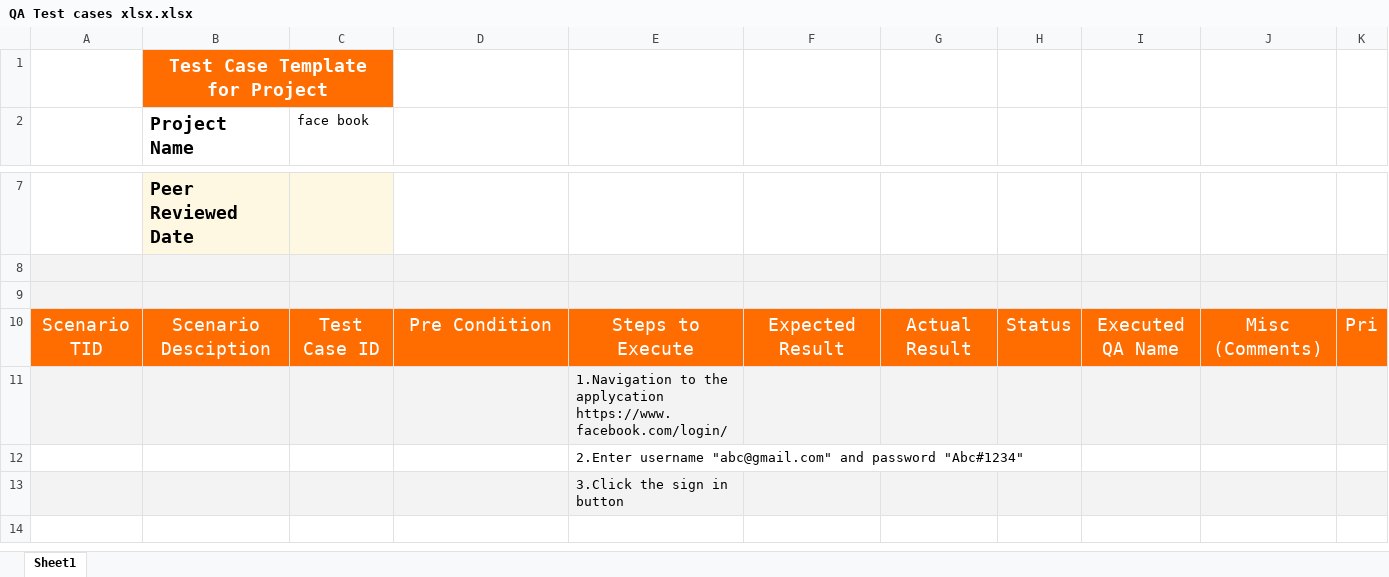
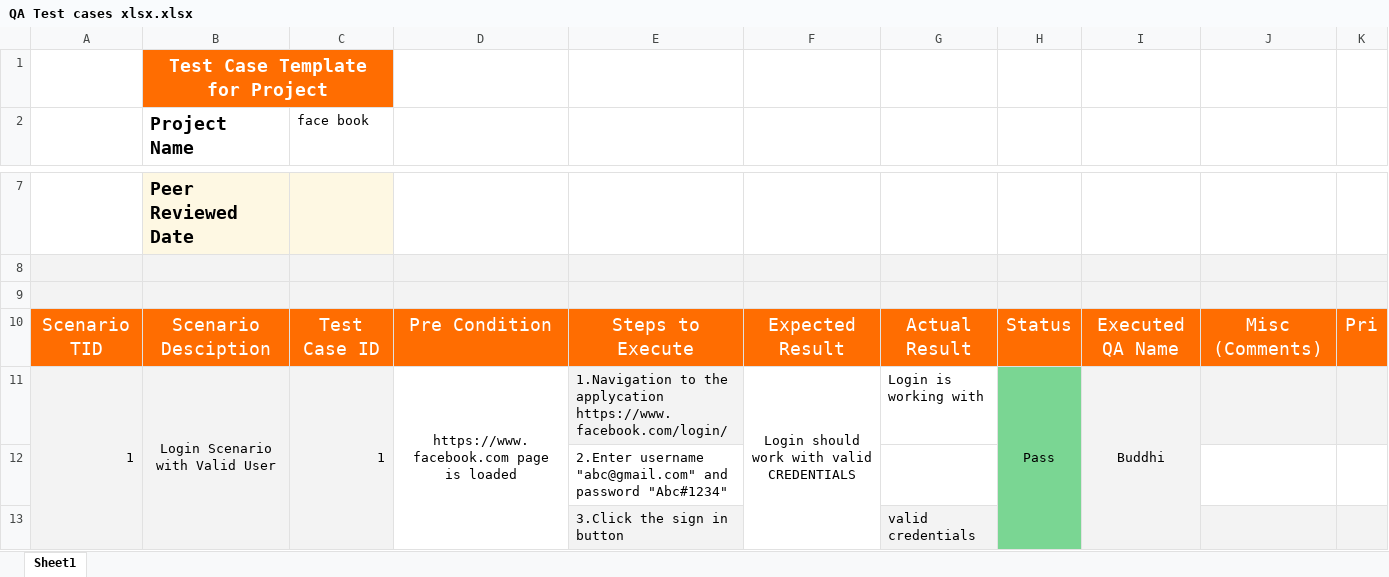
Before and after one commit to BuddhiEkanayake/QA-Manual-Testing-Portfolio, an Excel workbook: QA Test cases xlsx.xlsx, sheet Sheet1, drawn as a sheet; only a part is shown, gaps mark what is left out; values as stored, in another font and other column widths than the file's, no borders; removed rows and columns are numbered as before the commit, all else as after; the diff names each change by its address in the sheet, - before the commit and + after, or states it on an @@ line.

Commit message:
updated
Complete the test case

```diff
--- a/QA Test cases xlsx.xlsx (sheet Sheet1)
+++ b/QA Test cases xlsx.xlsx (sheet Sheet1)
-row 11:  |  |  |  | 1.Navigation to the applycation https://www.facebook.com/login/
+row 11: 1 | Login Scenario with Valid User | 1 | https://www.facebook.com page is loaded | 1.Navigation to the applycation https://www.facebook.com/login/ | Login should work with valid CREDENTIALS | Login is working with | Pass | Buddhi
-A12:C12 fill: none
+A12:C12 fill: #F3F3F3
-H12 fill: none
+H12 fill: #7AD693
-I12 fill: none
+I12 fill: #F3F3F3
-D13 fill: #F3F3F3
+D13 fill: none
-F13 fill: #F3F3F3
+F13 fill: none
-G13: (empty)
+G13: valid credentials
-H13 fill: #F3F3F3
+H13 fill: #7AD693
```
